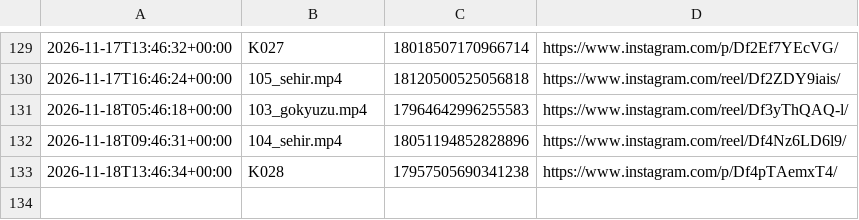
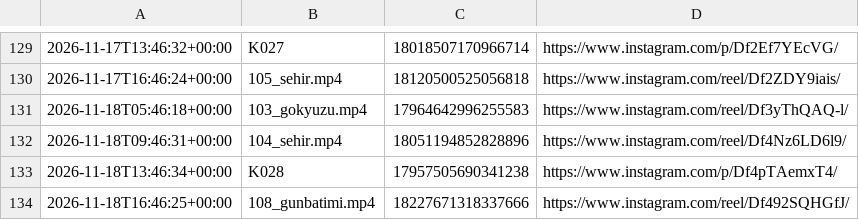
Before and after one commit to colaktanerahmet-sys/kendine-sozver, a CSV file: durum/paylasim_kaydi.csv, drawn as a sheet; only a part is shown, gaps mark what is left out; the diff names each change by its address in the sheet, - before the commit and + after, or states it on an @@ line.

Commit message:
durum: oto 2026-11-18

```diff
--- a/durum/paylasim_kaydi.csv
+++ b/durum/paylasim_kaydi.csv
+row 134: 2026-11-18T16:46:25+00:00 | 108_gunbatimi.mp4 | 18227671318337666 | https://www.instagram.com/reel/Df492SQHGfJ/
```
